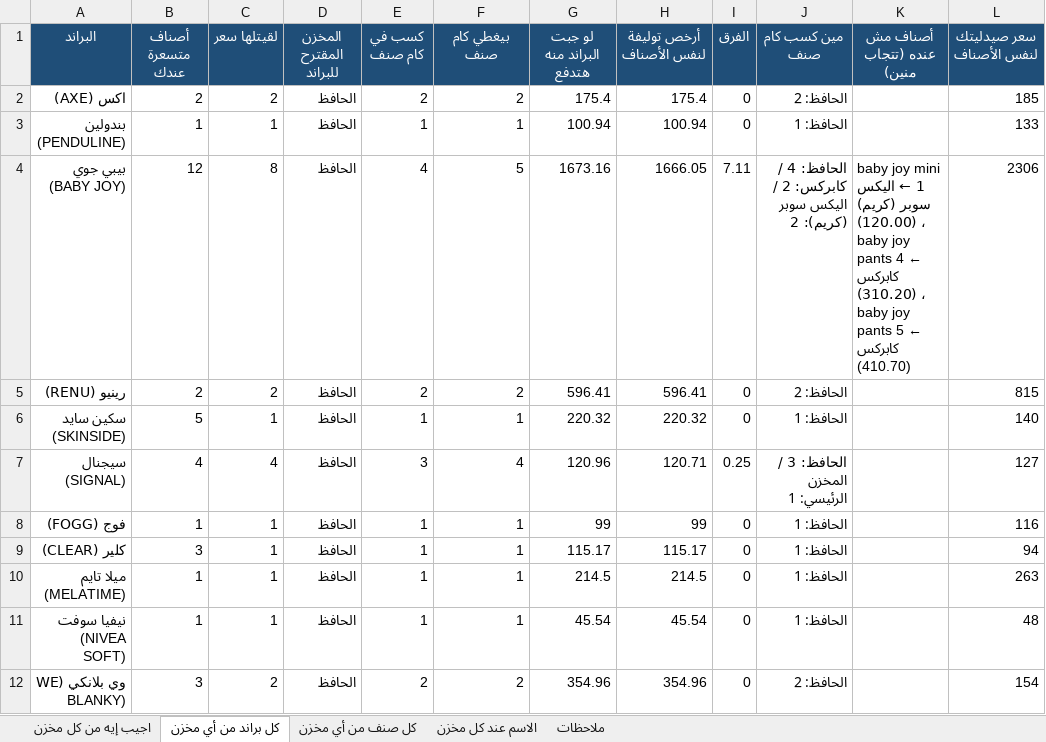
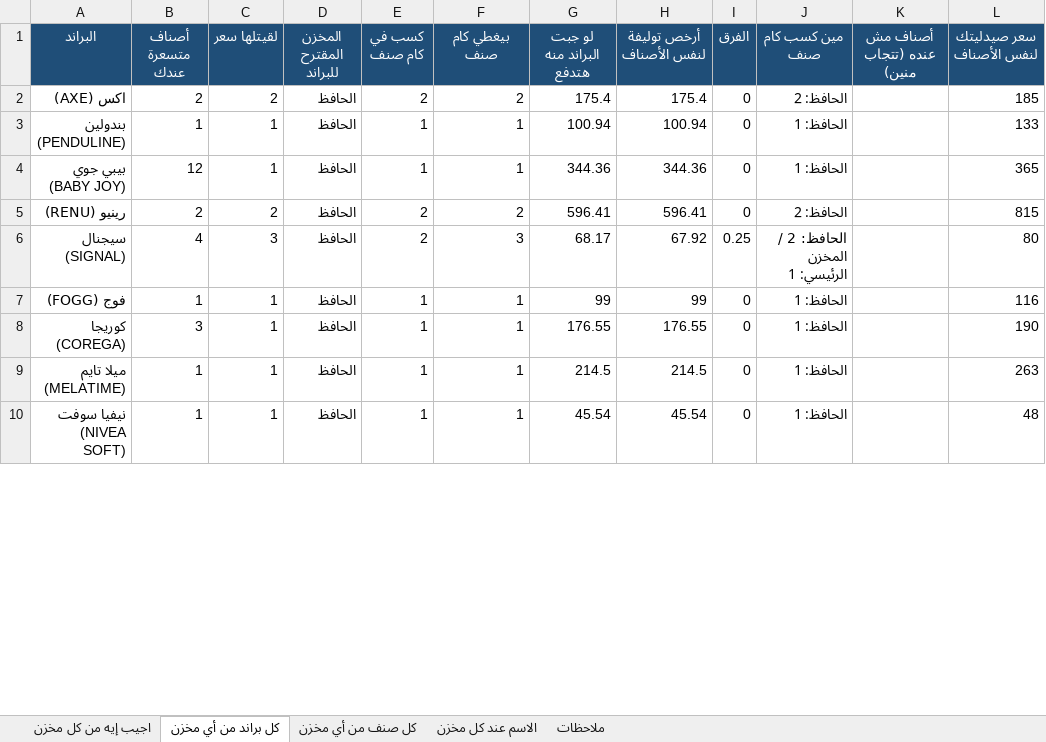
Before and after one commit to taroook777/tarek-elaskary, an Excel workbook: cosmo-pricing/تسعير_Decision_List_updates.xlsx, sheet كل براند من أي مخزن, drawn as a sheet; only a part is shown; values as stored, in another font and other column widths than the file's, no borders; removed rows and columns are numbered as before the commit, all else as after; the diff covers the shown part only; the diff names each change by its address in the sheet, - before the commit and + after, or states it on an @@ line.

```diff
--- a/cosmo-pricing/تسعير_Decision_List_updates.xlsx (sheet كل براند من أي مخزن)
+++ b/cosmo-pricing/تسعير_Decision_List_updates.xlsx (sheet كل براند من أي مخزن)
-C4 (لقيتلها سعر): 8
+C4 (لقيتلها سعر): 1
-E4 (كسب في كام صنف): 4
+E4 (كسب في كام صنف): 1
-F4 (بيغطي كام صنف): 5
+F4 (بيغطي كام صنف): 1
-G4 (لو جبت البراند منه هتدفع): 1673.16
+G4 (لو جبت البراند منه هتدفع): 344.36
-H4 (أرخص توليفة لنفس الأصناف): 1666.05
+H4 (أرخص توليفة لنفس الأصناف): 344.36
-I4 (الفرق): 7.11
+I4 (الفرق): 0
-J4 (مين كسب كام صنف): الحافظ: 4 / كابركس: 2 / اليكس سوبر (كريم): 2
+J4 (مين كسب كام صنف): الحافظ: 1
-K4 (أصناف مش عنده (تتجاب منين)): baby joy mini 1 ← اليكس سوبر (كريم) (120.00) ، baby joy pants 4 ← كابركس (310.20) ، baby joy pants 5 ← كابركس (410.70)
+K4 (أصناف مش عنده (تتجاب منين)): (empty)
-L4 (سعر صيدليتك لنفس الأصناف): 2306
+L4 (سعر صيدليتك لنفس الأصناف): 365
-row 6: سكين سايد (SKINSIDE) | 5 | 1 | الحافظ | 1 | 1 | 220.32 | 220.32 | 0 | الحافظ: 1 |  | 140
-C6 (لقيتلها سعر): 4
+C6 (لقيتلها سعر): 3
-E6 (كسب في كام صنف): 3
+E6 (كسب في كام صنف): 2
-F6 (بيغطي كام صنف): 4
+F6 (بيغطي كام صنف): 3
-G6 (لو جبت البراند منه هتدفع): 120.96
+G6 (لو جبت البراند منه هتدفع): 68.17
-H6 (أرخص توليفة لنفس الأصناف): 120.71
+H6 (أرخص توليفة لنفس الأصناف): 67.92
-J6 (مين كسب كام صنف): الحافظ: 3 / المخزن الرئيسي: 1
+J6 (مين كسب كام صنف): الحافظ: 2 / المخزن الرئيسي: 1
-L6 (سعر صيدليتك لنفس الأصناف): 127
+L6 (سعر صيدليتك لنفس الأصناف): 80
-A8 (البراند): كلير (CLEAR)
+A8 (البراند): كوريجا (COREGA)
-G8 (لو جبت البراند منه هتدفع): 115.17
+G8 (لو جبت البراند منه هتدفع): 176.55
-H8 (أرخص توليفة لنفس الأصناف): 115.17
+H8 (أرخص توليفة لنفس الأصناف): 176.55
-L8 (سعر صيدليتك لنفس الأصناف): 94
+L8 (سعر صيدليتك لنفس الأصناف): 190
-row 12: وي بلانكي (WE BLANKY) | 3 | 2 | الحافظ | 2 | 2 | 354.96 | 354.96 | 0 | الحافظ: 2 |  | 154
```
Also changed, not shown: 9 added rows, 7 removed rows, 83 edited cells and cell formats elsewhere in this sheet, sheet كل صنف من أي مخزن, sheet اجيب إيه من كل مخزن, sheet ملاحظات.
